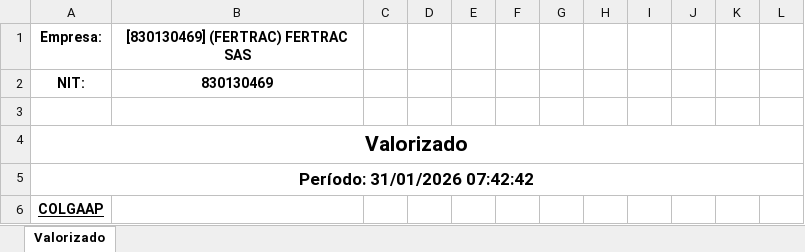
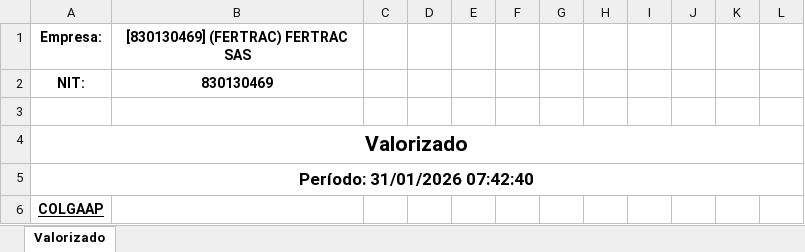
Before and after one commit to developments-fertrac/MACRO_INV_GENERAL, an Excel workbook: VALORIZADO FALTANTES.xlsx, sheet Valorizado, drawn as a sheet; only a part is shown; values as stored, in another font and other column widths than the file's, no borders; the diff covers the shown part only; the diff names each change by its address in the sheet, - before the commit and + after, or states it on an @@ line.

```diff
--- a/VALORIZADO FALTANTES.xlsx (sheet Valorizado)
+++ b/VALORIZADO FALTANTES.xlsx (sheet Valorizado)
-A5: Período: 31/01/2026 07:42:42
+A5: Período: 31/01/2026 07:42:40
```
Also changed, not shown: 3 added rows and 4 edited cells elsewhere in this sheet, VALORIZADO FALTANTES IMPO.xlsx, VALORIZADO GENERAL.xlsx, 21 other files.
